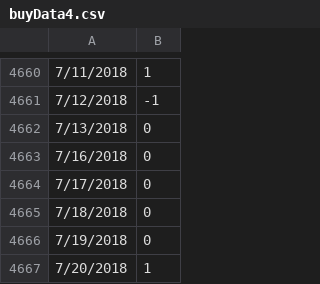
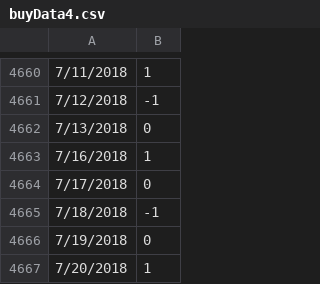
Before and after one commit to dev-dude/stock-trainer, a CSV file: buyData4.csv, drawn as a sheet; only a part is shown, gaps mark what is left out.

```diff
--- a/buyData4.csv
+++ b/buyData4.csv
@@ -4662,5 +4662,5 @@
 7/13/2018,0
-7/16/2018,0
+7/16/2018,1
 7/17/2018,0
-7/18/2018,0
+7/18/2018,-1
 7/19/2018,0
```
Also changed, not shown: 1 other file.
